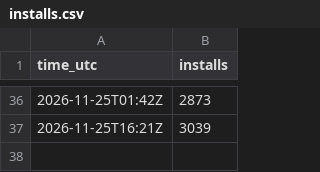
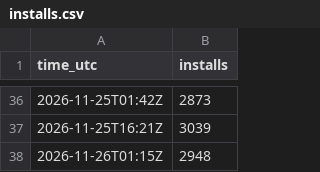
Before and after one commit to Pyrocrad/On-Rate, a CSV file: installs.csv, drawn as a sheet; only a part is shown, gaps mark what is left out.

```diff
--- a/installs.csv
+++ b/installs.csv
@@ -37 +37,2 @@ time_utc,installs
 2026-11-25T16:21Z,3039
+2026-11-26T01:15Z,2948
```
